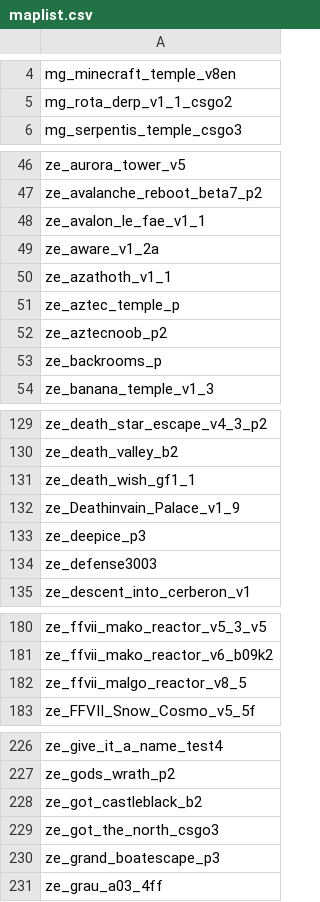
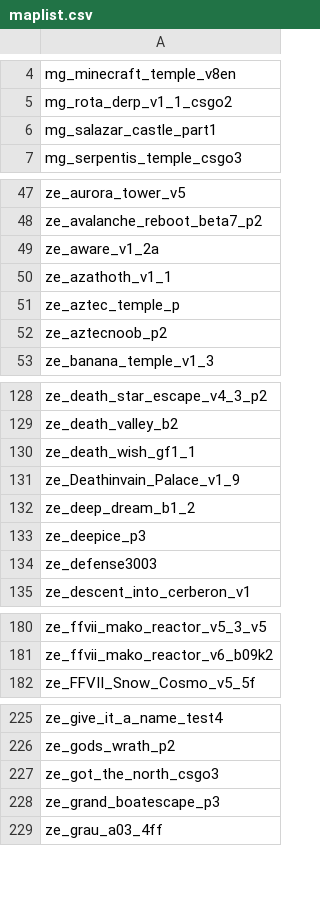
Before and after one commit to notkoen/Music-Names, a CSV file: maplist.csv, drawn as a sheet; only a part is shown, gaps mark what is left out; removed rows and columns are numbered as before the commit, all else as after; the diff covers the shown part only; the diff names each change by its address in the sheet, - before the commit and + after, or states it on an @@ line.

```diff
--- a/maplist.csv
+++ b/maplist.csv
+row 6: mg_salazar_castle_part1
-row 48: ze_avalon_le_fae_v1_1
-row 53: ze_backrooms_p
+row 132: ze_deep_dream_b1_2
-row 182: ze_ffvii_malgo_reactor_v8_5
-row 228: ze_got_castleblack_b2
```
Also changed, not shown: 4 added rows and 1 edited cell elsewhere in this file, 1 other file.
